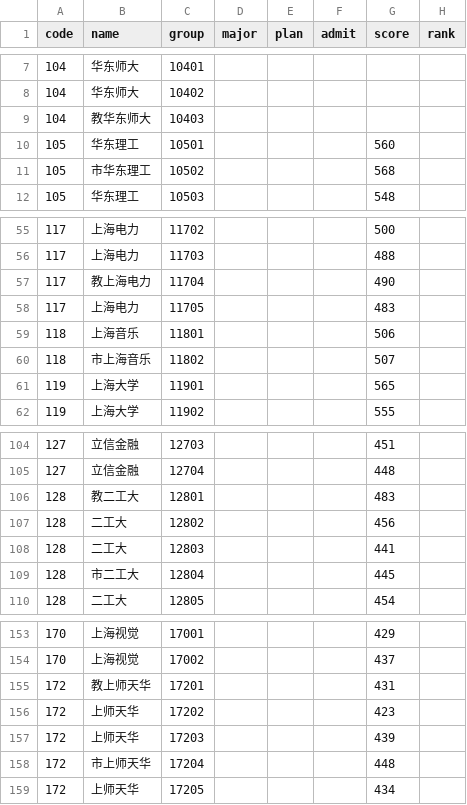
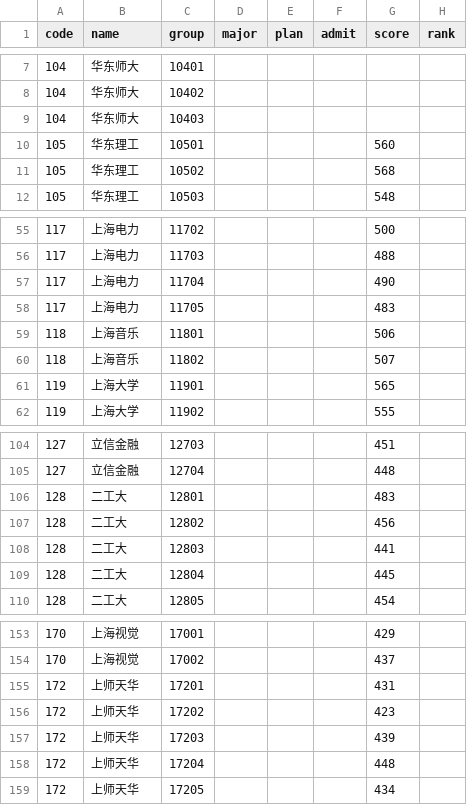
Before and after one commit to WJSGZZ/Zhiqu, a CSV file: skills/zhiqu/data/shanghai/general_2025.csv, drawn as a sheet; only a part is shown, gaps mark what is left out; the diff covers the shown part only.

```diff
--- a/skills/zhiqu/data/shanghai/general_2025.csv
+++ b/skills/zhiqu/data/shanghai/general_2025.csv
@@ -8,5 +8,5 @@ code,name,group,major,plan,admit,score,rank
 104,华东师大,10402,,,,,
-104,教华东师大,10403,,,,,
+104,华东师大,10403,,,,,
 105,华东理工,10501,,,,560,
-105,市华东理工,10502,,,,568,
+105,华东理工,10502,,,,568,
 105,华东理工,10503,,,,548,
@@ -56,6 +56,6 @@ code,name,group,major,plan,admit,score,rank
 117,上海电力,11703,,,,488,
-117,教上海电力,11704,,,,490,
+117,上海电力,11704,,,,490,
 117,上海电力,11705,,,,483,
 118,上海音乐,11801,,,,506,
-118,市上海音乐,11802,,,,507,
+118,上海音乐,11802,,,,507,
 119,上海大学,11901,,,,565,
@@ -105,6 +105,6 @@ code,name,group,major,plan,admit,score,rank
 127,立信金融,12704,,,,448,
-128,教二工大,12801,,,,483,
+128,二工大,12801,,,,483,
 128,二工大,12802,,,,456,
 128,二工大,12803,,,,441,
-128,市二工大,12804,,,,445,
+128,二工大,12804,,,,445,
 128,二工大,12805,,,,454,
@@ -154,6 +154,6 @@ code,name,group,major,plan,admit,score,rank
 170,上海视觉,17002,,,,437,
-172,教上师天华,17201,,,,431,
+172,上师天华,17201,,,,431,
 172,上师天华,17202,,,,423,
 172,上师天华,17203,,,,439,
-172,市上师天华,17204,,,,448,
+172,上师天华,17204,,,,448,
 172,上师天华,17205,,,,434,
```
Also changed, not shown: 72 edited cells elsewhere in this file, skills/zhiqu/data/hubei/physics_2024.csv, 15 other files.
